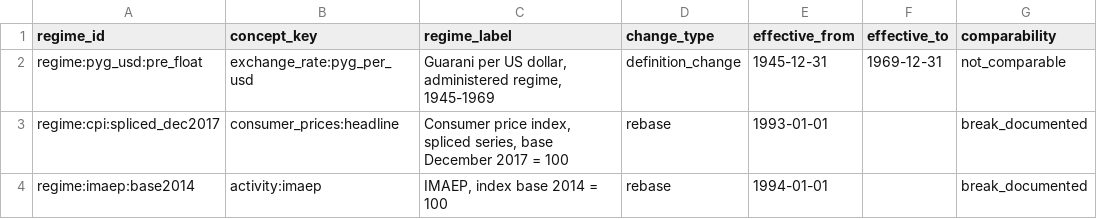
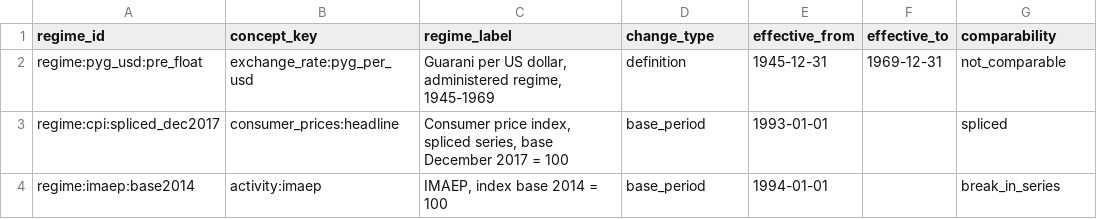
Before and after one commit to Juan-Gonzalez-M/Paraguay_Macro_Database, a CSV file: config/proposals/methodology_regimes.csv, drawn as a sheet; only a part is shown; the diff names each change by its address in the sheet, - before the commit and + after, or states it on an @@ line.

```diff
--- a/config/proposals/methodology_regimes.csv
+++ b/config/proposals/methodology_regimes.csv
-D2 (change_type): definition_change
+D2 (change_type): definition
-D3:D4 (change_type): rebase
+D3:D4 (change_type): base_period
-G3 (comparability): break_documented
+G3 (comparability): spliced
-G4 (comparability): break_documented
+G4 (comparability): break_in_series
```
Also changed, not shown: config/proposals/canonical_series.csv, config/proposals/canonical_series_members.csv, 5 other files.
